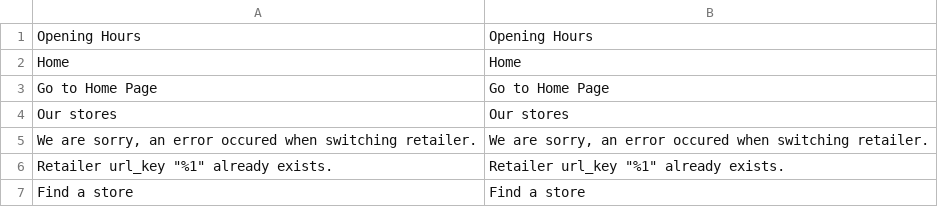
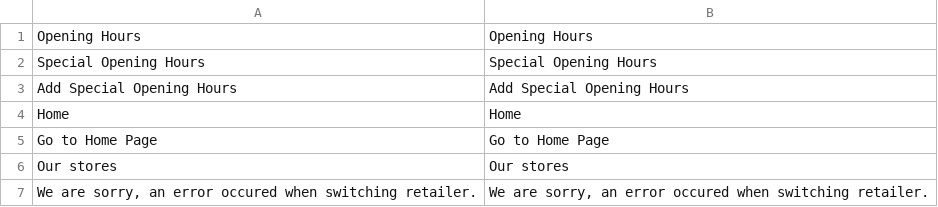
Before and after one commit to Smile-SA/magento2-module-store-locator, a CSV file: i18n/en_US.csv, drawn as a sheet; only a part is shown; the shorter side is filled out with more unchanged rows.

```diff
--- a/i18n/en_US.csv
+++ b/i18n/en_US.csv
@@ -1,2 +1,4 @@
 "Opening Hours","Opening Hours"
+"Special Opening Hours","Special Opening Hours"
+"Add Special Opening Hours","Add Special Opening Hours"
 Home,Home
```
Also changed, not shown: i18n/fr_FR.csv, 9 other files.
